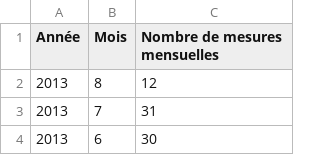
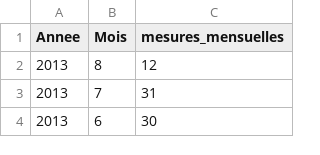
Before and after one commit to mustar7/echelles, a CSV file: DataMus.csv, drawn as a sheet; only a part is shown.

Commit message:
Update DataMus.csv

```diff
--- a/DataMus.csv
+++ b/DataMus.csv
@@ -1,2 +1,2 @@
-"Année","Mois","Nombre de mesures mensuelles"
+"Annee","Mois","mesures_mensuelles"
 "2013","8","12"
```
